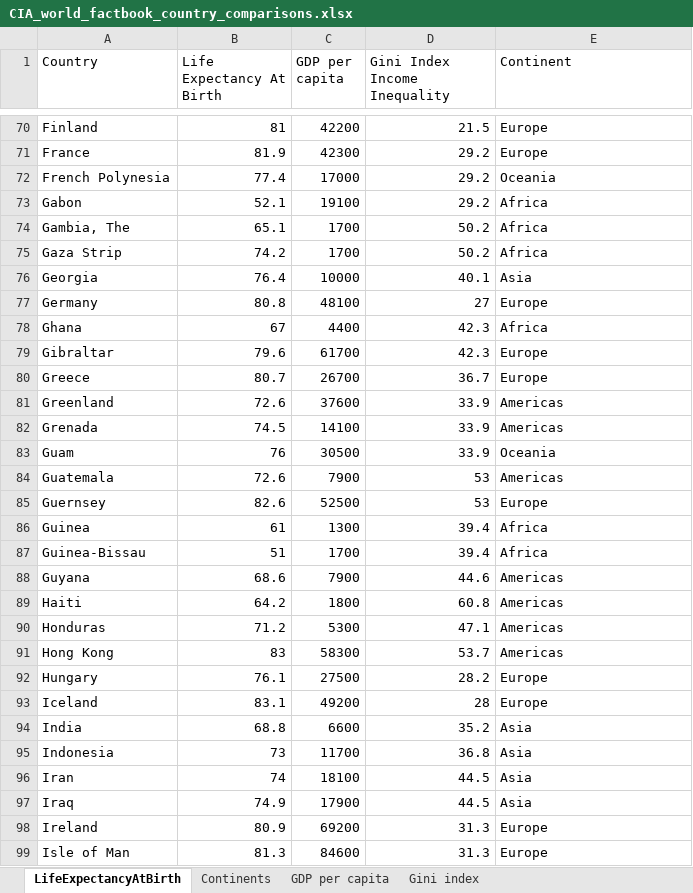
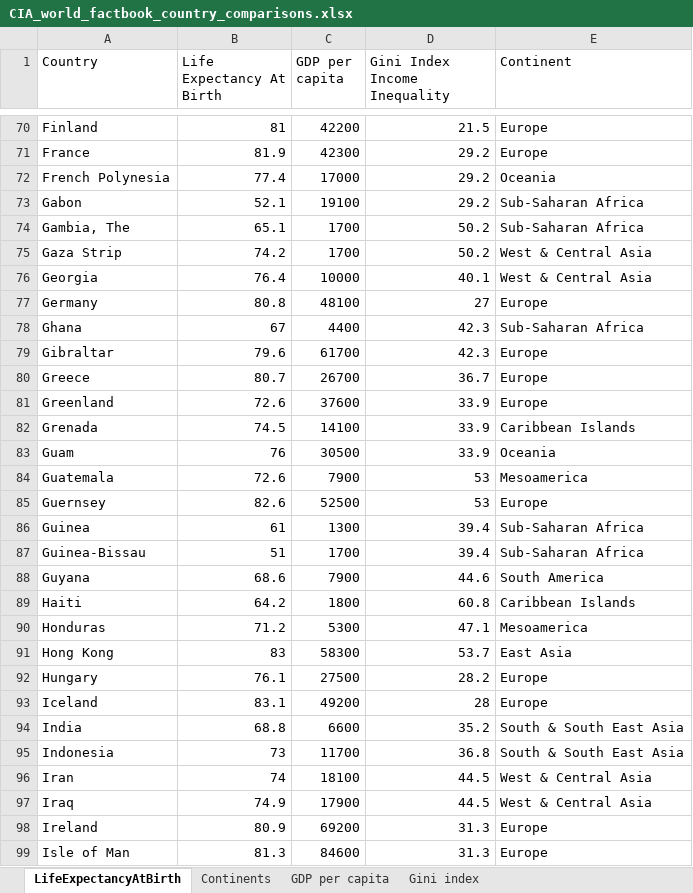
Before and after one commit to rifkegribenes/d3-scatterplot, an Excel workbook: CIA_world_factbook_country_comparisons.xlsx, sheet LifeExpectancyAtBirth, drawn as a sheet; only a part is shown, gaps mark what is left out; values as stored, in another font and other column widths than the file's, no borders; the diff covers the shown part only; the diff names each change by its address in the sheet, - before the commit and + after, or states it on an @@ line.

```diff
--- a/CIA_world_factbook_country_comparisons.xlsx (sheet LifeExpectancyAtBirth)
+++ b/CIA_world_factbook_country_comparisons.xlsx (sheet LifeExpectancyAtBirth)
-E73:E74 (Continent): Africa
+E73:E74 (Continent): Sub-Saharan Africa
-E75 (Continent): Africa
+E75 (Continent): West & Central Asia
-E76 (Continent): Asia
+E76 (Continent): West & Central Asia
-E78 (Continent): Africa
+E78 (Continent): Sub-Saharan Africa
-E81 (Continent): Americas
+E81 (Continent): Europe
-E82 (Continent): Americas
+E82 (Continent): Caribbean Islands
-E84 (Continent): Americas
+E84 (Continent): Mesoamerica
-E86:E87 (Continent): Africa
+E86:E87 (Continent): Sub-Saharan Africa
-E88 (Continent): Americas
+E88 (Continent): South America
-E89 (Continent): Americas
+E89 (Continent): Caribbean Islands
-E90 (Continent): Americas
+E90 (Continent): Mesoamerica
-E91 (Continent): Americas
+E91 (Continent): East Asia
-E94:E95 (Continent): Asia
+E94:E95 (Continent): South & South East Asia
-E96:E97 (Continent): Asia
+E96:E97 (Continent): West & Central Asia
```
Also changed, not shown: 141 edited cells elsewhere in this sheet, sheet Continents, formulas that keep their value, 4 other files.
